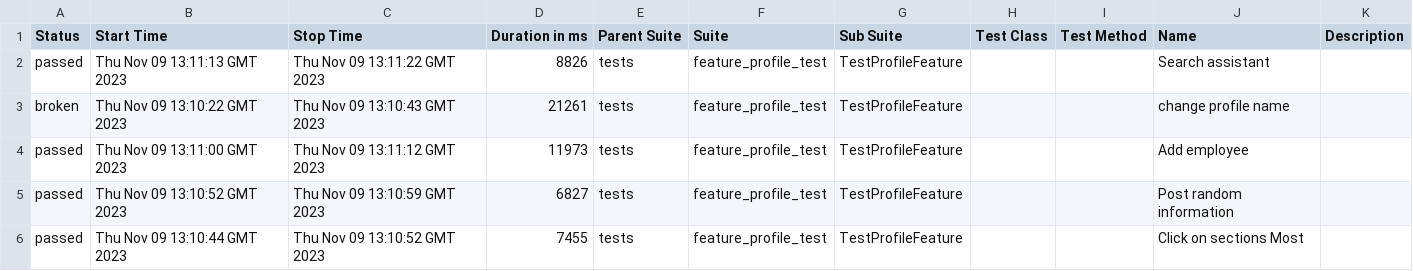
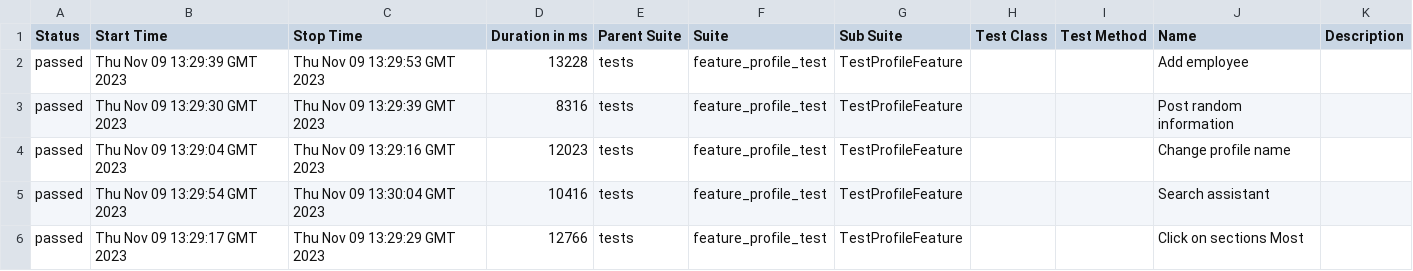
Before and after one commit to Roman1599/petrov-main, a CSV file: data/suites.csv, drawn as a sheet.

```diff
--- a/data/suites.csv
+++ b/data/suites.csv
@@ -1,6 +1,6 @@
 "Status","Start Time","Stop Time","Duration in ms","Parent Suite","Suite","Sub Suite","Test Class","Test Method","Name","Description"
-"passed","Thu Nov 09 13:11:13 GMT 2023","Thu Nov 09 13:11:22 GMT 2023","8826","tests","feature_profile_test","TestProfileFeature","","","Search assistant",""
-"broken","Thu Nov 09 13:10:22 GMT 2023","Thu Nov 09 13:10:43 GMT 2023","21261","tests","feature_profile_test","TestProfileFeature","","","change profile name",""
-"passed","Thu Nov 09 13:11:00 GMT 2023","Thu Nov 09 13:11:12 GMT 2023","11973","tests","feature_profile_test","TestProfileFeature","","","Add employee",""
-"passed","Thu Nov 09 13:10:52 GMT 2023","Thu Nov 09 13:10:59 GMT 2023","6827","tests","feature_profile_test","TestProfileFeature","","","Post random information",""
-"passed","Thu Nov 09 13:10:44 GMT 2023","Thu Nov 09 13:10:52 GMT 2023","7455","tests","feature_profile_test","TestProfileFeature","","","Click on sections Most",""
+"passed","Thu Nov 09 13:29:39 GMT 2023","Thu Nov 09 13:29:53 GMT 2023","13228","tests","feature_profile_test","TestProfileFeature","","","Add employee",""
+"passed","Thu Nov 09 13:29:30 GMT 2023","Thu Nov 09 13:29:39 GMT 2023","8316","tests","feature_profile_test","TestProfileFeature","","","Post random information",""
+"passed","Thu Nov 09 13:29:04 GMT 2023","Thu Nov 09 13:29:16 GMT 2023","12023","tests","feature_profile_test","TestProfileFeature","","","Change profile name",""
+"passed","Thu Nov 09 13:29:54 GMT 2023","Thu Nov 09 13:30:04 GMT 2023","10416","tests","feature_profile_test","TestProfileFeature","","","Search assistant",""
+"passed","Thu Nov 09 13:29:17 GMT 2023","Thu Nov 09 13:29:29 GMT 2023","12766","tests","feature_profile_test","TestProfileFeature","","","Click on sections Most",""
```
Also changed, not shown: 44 other files.
